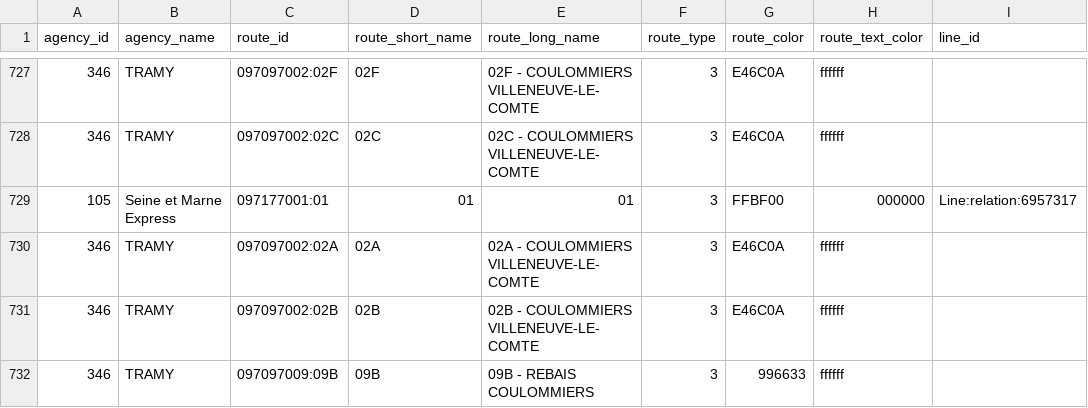
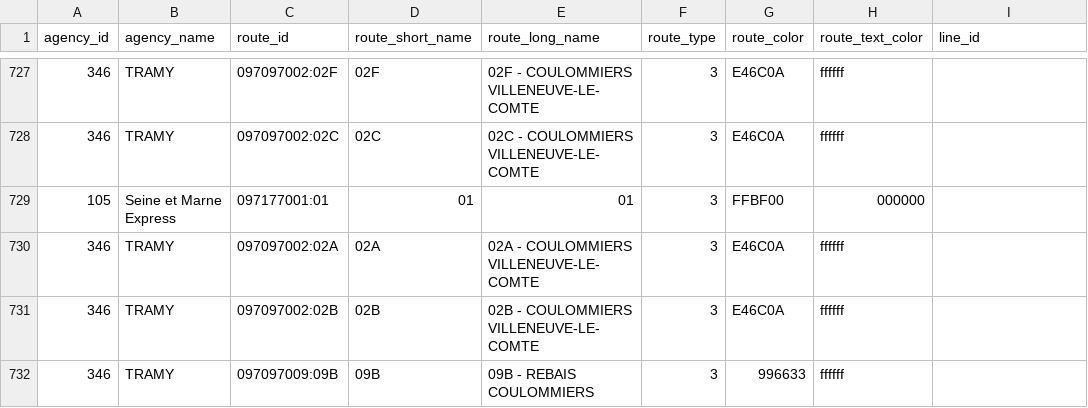
Before and after one commit to Jungle-Bus/ref-fr-STIF, a CSV file: data/opendata_lines_with_osm_id.csv, drawn as a sheet; only a part is shown, gaps mark what is left out.

```diff
--- a/data/opendata_lines_with_osm_id.csv
+++ b/data/opendata_lines_with_osm_id.csv
@@ -728,3 +728,3 @@ agency_id,agency_name,route_id,route_short_name,route_long_name,route_type,route
 346,TRAMY,097097002:02C,02C,02C - COULOMMIERS  VILLENEUVE-LE-COMTE,3,E46C0A,ffffff,
-105,Seine et Marne Express,097177001:01,01,01,3,FFBF00,000000,Line:relation:6957317
+105,Seine et Marne Express,097177001:01,01,01,3,FFBF00,000000,
 346,TRAMY,097097002:02A,02A,02A - COULOMMIERS  VILLENEUVE-LE-COMTE,3,E46C0A,ffffff,
```
Also changed, not shown: data/idf_routes.csv, data/lignes.csv, 5 other files.
